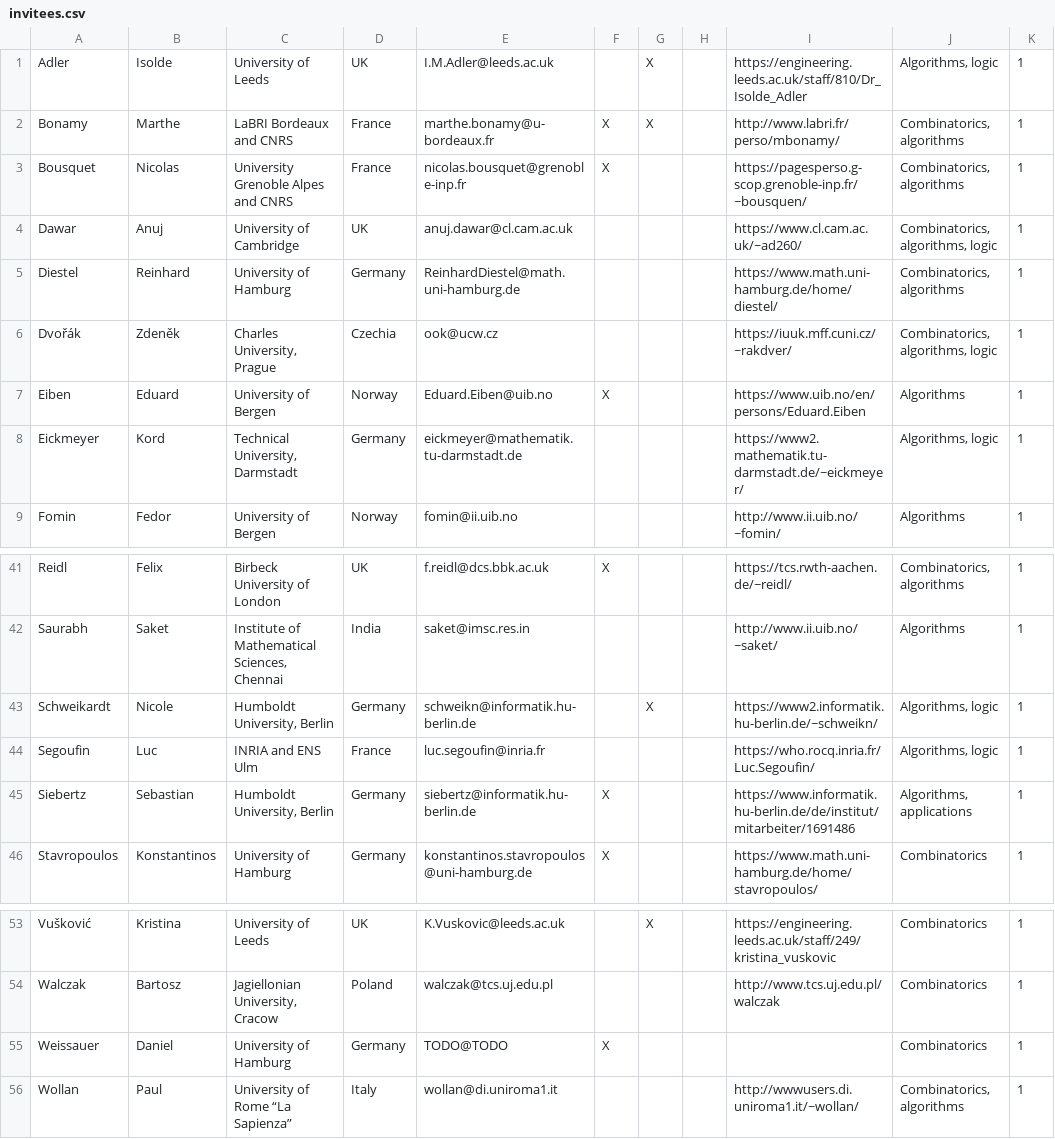
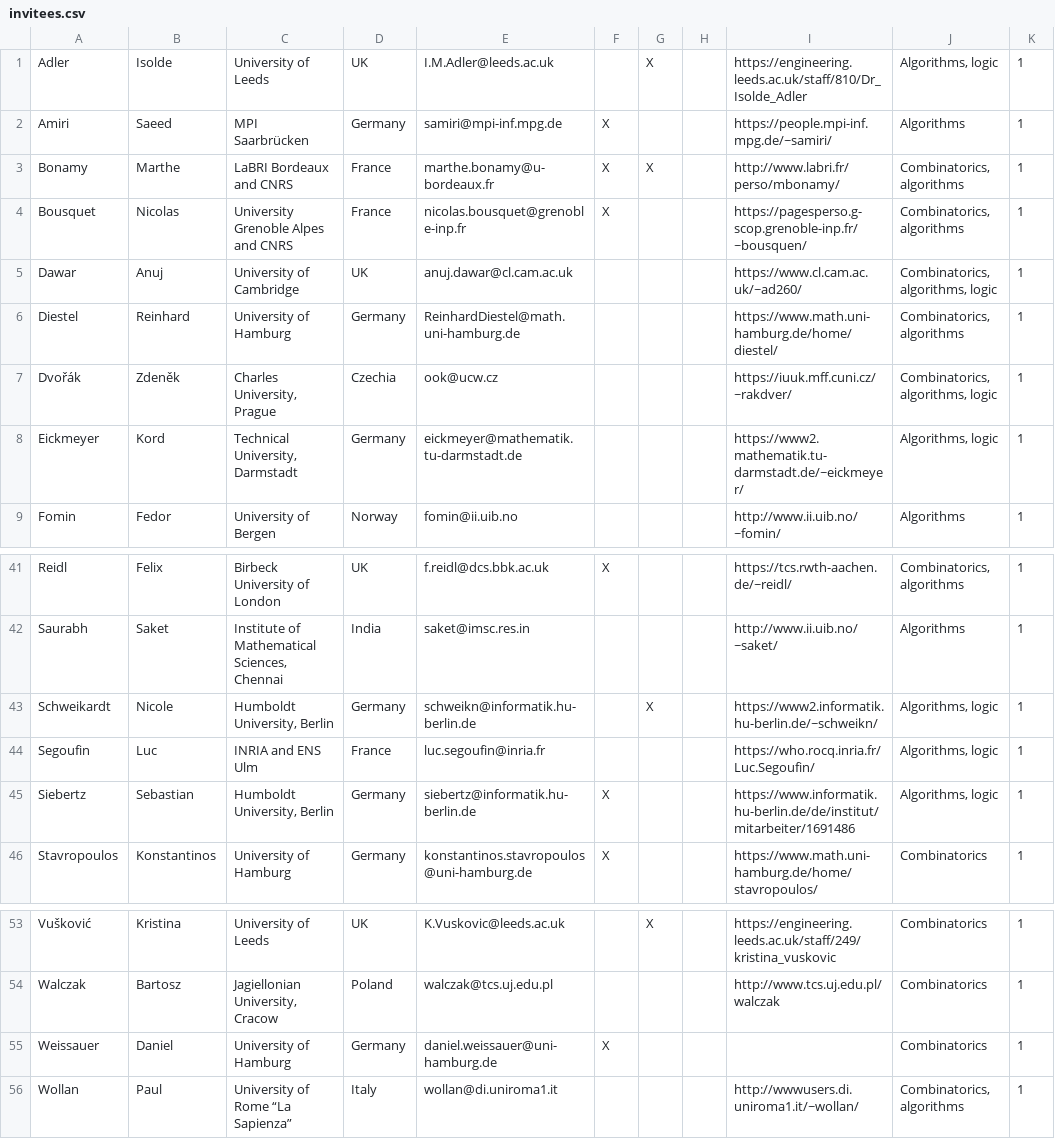
Before and after one commit to michalpilipczuk/sparsity_dagstuhl, a CSV file: invitees.csv, drawn as a sheet; only a part is shown, gaps mark what is left out.

```diff
--- a/invitees.csv
+++ b/invitees.csv
@@ -1,2 +1,3 @@
 Adler,Isolde,University of Leeds,UK,I.M.Adler@leeds.ac.uk,,X,,https://engineering.leeds.ac.uk/staff/810/Dr_Isolde_Adler,"Algorithms, logic",1
+Amiri,Saeed,MPI Saarbrücken,Germany,samiri@mpi-inf.mpg.de,X,,,https://people.mpi-inf.mpg.de/~samiri/,Algorithms,1
 Bonamy,Marthe,LaBRI Bordeaux and CNRS,France,marthe.bonamy@u-bordeaux.fr,X,X,,http://www.labri.fr/perso/mbonamy/,"Combinatorics, algorithms",1
@@ -6,3 +7,2 @@ Diestel,Reinhard,University of Hamburg,Germany,ReinhardDiestel@math.uni-hamburg.
 Dvořák,Zdeněk,"Charles University, Prague",Czechia,ook@ucw.cz,,,,https://iuuk.mff.cuni.cz/~rakdver/,"Combinatorics, algorithms, logic",1
-Eiben,Eduard,University of Bergen,Norway,Eduard.Eiben@uib.no,X,,,https://www.uib.no/en/persons/Eduard.Eiben,Algorithms,1
 Eickmeyer,Kord,"Technical University, Darmstadt",Germany,eickmeyer@mathematik.tu-darmstadt.de,,,,https://www2.mathematik.tu-darmstadt.de/~eickmeyer/,"Algorithms, logic",1
@@ -44,3 +44,3 @@ Schweikardt,Nicole,"Humboldt University, Berlin",Germany,schweikn@informatik.hu-
 Segoufin,Luc,INRIA and ENS Ulm,France,luc.segoufin@inria.fr,,,,https://who.rocq.inria.fr/Luc.Segoufin/,"Algorithms, logic",1
-Siebertz,Sebastian,"Humboldt University, Berlin",Germany,siebertz@informatik.hu-berlin.de,X,,,https://www.informatik.hu-berlin.de/de/institut/mitarbeiter/1691486,"Algorithms, applications",1
+Siebertz,Sebastian,"Humboldt University, Berlin",Germany,siebertz@informatik.hu-berlin.de,X,,,https://www.informatik.hu-berlin.de/de/institut/mitarbeiter/1691486,"Algorithms, logic",1
 Stavropoulos,Konstantinos,University of Hamburg,Germany,konstantinos.stavropoulos@uni-hamburg.de,X,,,https://www.math.uni-hamburg.de/home/stavropoulos/,Combinatorics,1
@@ -54,3 +54,3 @@ Vušković,Kristina,University of Leeds,UK,K.Vuskovic@leeds.ac.uk,,X,,https://en
 Walczak,Bartosz,"Jagiellonian University, Cracow",Poland,walczak@tcs.uj.edu.pl,,,,http://www.tcs.uj.edu.pl/walczak,Combinatorics,1
-Weissauer,Daniel,University of Hamburg,Germany,TODO@TODO,X,,,,Combinatorics,1
+Weissauer,Daniel,University of Hamburg,Germany,daniel.weissauer@uni-hamburg.de,X,,,,Combinatorics,1
 Wollan,Paul,University of Rome “La Sapienza”,Italy,wollan@di.uniroma1.it,,,,http://wwwusers.di.uniroma1.it/~wollan/,"Combinatorics, algorithms",1
```
Also changed, not shown: 12 other files.
